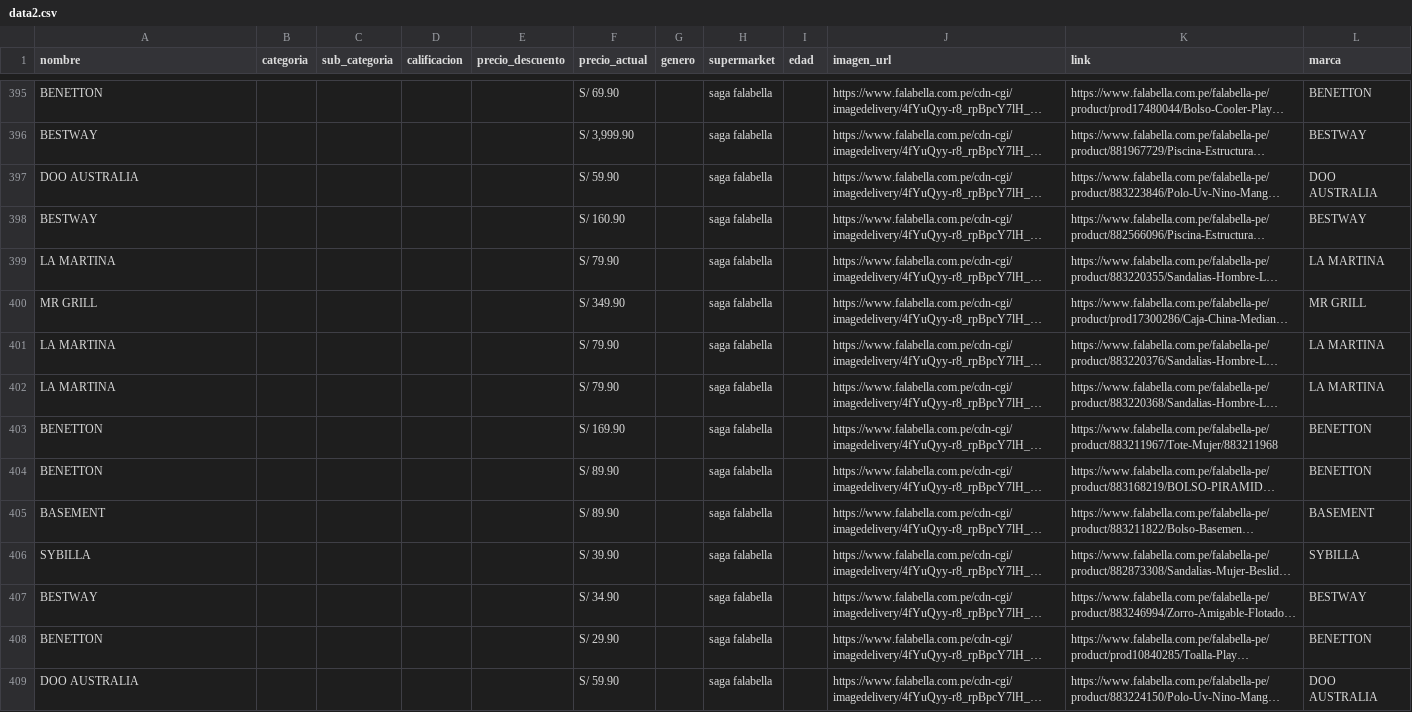
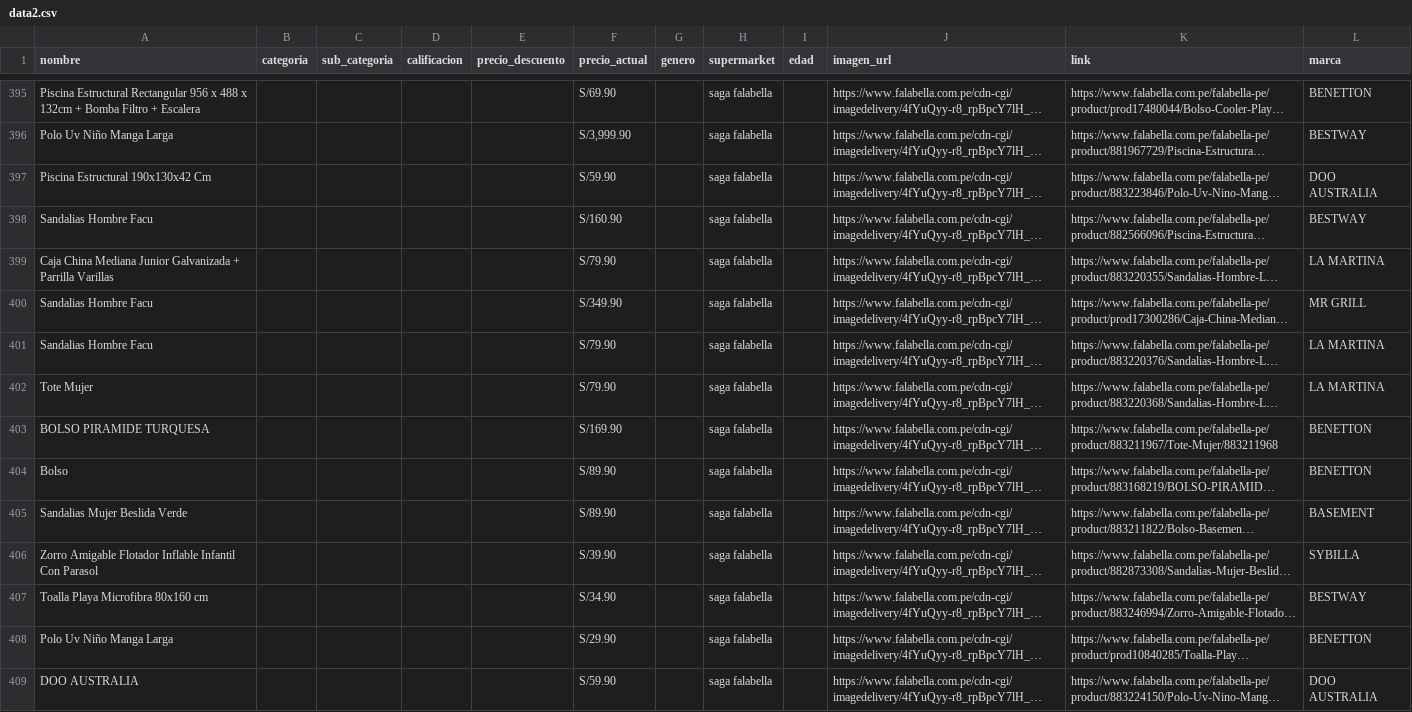
Before and after one commit to Darwin261082/cosenos, a CSV file: dataset/data2.csv, drawn as a sheet; only a part is shown, gaps mark what is left out; long unchanged cells end in …; the diff covers the shown part only; the diff names each change by its address in the sheet, - before the commit and + after, or states it on an @@ line.

```diff
--- a/dataset/data2.csv
+++ b/dataset/data2.csv
-A395 (nombre): BENETTON
+A395 (nombre): Piscina Estructural Rectangular 956 x 488 x 132cm + Bomba Filtro + Escalera
-F395 (precio_actual): S/ 69.90
+F395 (precio_actual): S/69.90
-A396 (nombre): BESTWAY
+A396 (nombre): Polo Uv Niño Manga Larga
-F396 (precio_actual): S/ 3,999.90
+F396 (precio_actual): S/3,999.90
-A397 (nombre): DOO AUSTRALIA
+A397 (nombre): Piscina Estructural 190x130x42 Cm
-F397 (precio_actual): S/ 59.90
+F397 (precio_actual): S/59.90
-A398 (nombre): BESTWAY
+A398 (nombre): Sandalias Hombre Facu
-F398 (precio_actual): S/ 160.90
+F398 (precio_actual): S/160.90
-A399 (nombre): LA MARTINA
+A399 (nombre): Caja China Mediana Junior Galvanizada + Parrilla Varillas
-F399 (precio_actual): S/ 79.90
+F399 (precio_actual): S/79.90
-A400 (nombre): MR GRILL
+A400 (nombre): Sandalias Hombre Facu
-F400 (precio_actual): S/ 349.90
+F400 (precio_actual): S/349.90
-A401 (nombre): LA MARTINA
+A401 (nombre): Sandalias Hombre Facu
-F401:F402 (precio_actual): S/ 79.90
+F401:F402 (precio_actual): S/79.90
-A402 (nombre): LA MARTINA
+A402 (nombre): Tote Mujer
-A403 (nombre): BENETTON
+A403 (nombre): BOLSO PIRAMIDE TURQUESA
-F403 (precio_actual): S/ 169.90
+F403 (precio_actual): S/169.90
-A404 (nombre): BENETTON
+A404 (nombre): Bolso
-F404:F405 (precio_actual): S/ 89.90
+F404:F405 (precio_actual): S/89.90
-A405 (nombre): BASEMENT
+A405 (nombre): Sandalias Mujer Beslida Verde
-A406 (nombre): SYBILLA
+A406 (nombre): Zorro Amigable Flotador Inflable Infantil Con Parasol
-F406 (precio_actual): S/ 39.90
+F406 (precio_actual): S/39.90
-A407 (nombre): BESTWAY
+A407 (nombre): Toalla Playa Microfibra 80x160 cm
-F407 (precio_actual): S/ 34.90
+F407 (precio_actual): S/34.90
-A408 (nombre): BENETTON
+A408 (nombre): Polo Uv Niño Manga Larga
-F408 (precio_actual): S/ 29.90
+F408 (precio_actual): S/29.90
-F409 (precio_actual): S/ 59.90
+F409 (precio_actual): S/59.90
```
Also changed, not shown: 66 edited cells elsewhere in this file.
